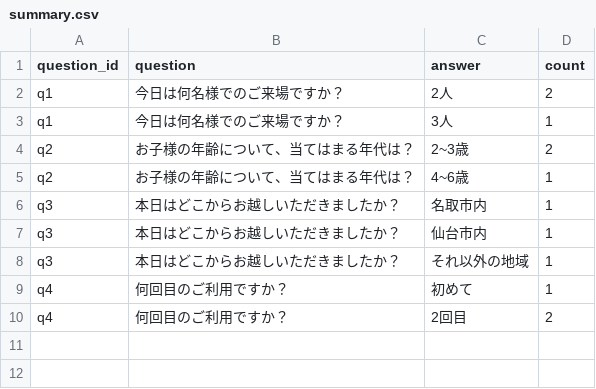
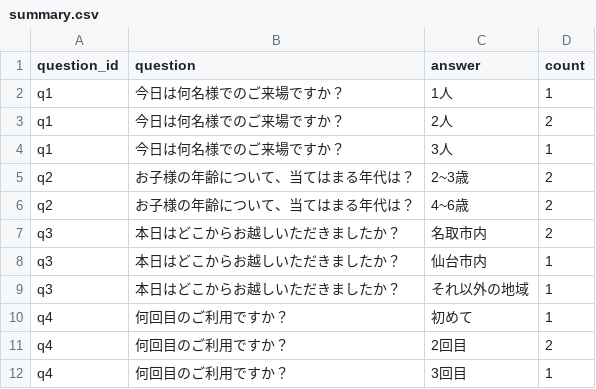
Before and after one commit to mayu1080/visitorcounting-system, a CSV file: outputs/summary.csv, drawn as a sheet.

```diff
--- a/outputs/summary.csv
+++ b/outputs/summary.csv
@@ -1,2 +1,3 @@
 question_id,question,answer,count
+q1,今日は何名様でのご来場ですか？,1人,1
 q1,今日は何名様でのご来場ですか？,2人,2
@@ -4,4 +5,4 @@ q1,今日は何名様でのご来場ですか？,3人,1
 q2,お子様の年齢について、当てはまる年代は？,2~3歳,2
-q2,お子様の年齢について、当てはまる年代は？,4~6歳,1
-q3,本日はどこからお越しいただきましたか？,名取市内,1
+q2,お子様の年齢について、当てはまる年代は？,4~6歳,2
+q3,本日はどこからお越しいただきましたか？,名取市内,2
 q3,本日はどこからお越しいただきましたか？,仙台市内,1
@@ -10 +11,2 @@ q4,何回目のご利用ですか？,初めて,1
 q4,何回目のご利用ですか？,2回目,2
+q4,何回目のご利用ですか？,3回目,1
```
Also changed, not shown: 10 other files.
